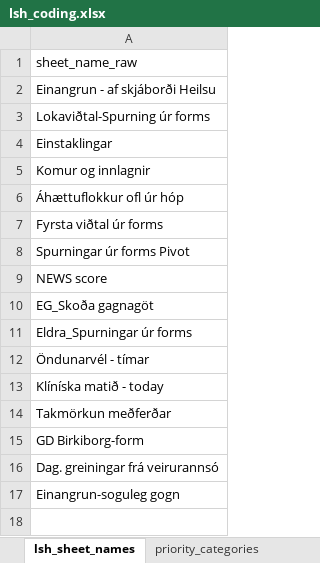
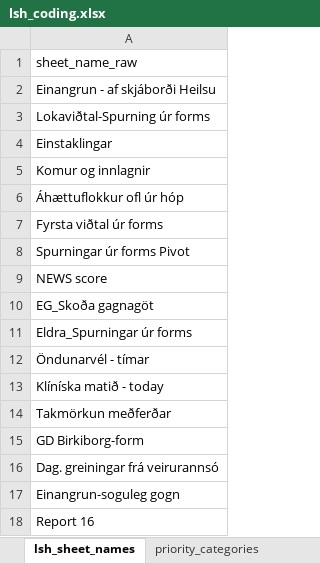
Before and after one commit to tprunarsson/BCS, an Excel workbook: lsh_data_processing/lsh_coding.xlsx, sheet lsh_sheet_names, drawn as a sheet; values as stored, in another font and other column widths than the file's, no borders; the diff names each change by its address in the sheet, - before the commit and + after, or states it on an @@ line.

```diff
--- a/lsh_data_processing/lsh_coding.xlsx (sheet lsh_sheet_names)
+++ b/lsh_data_processing/lsh_coding.xlsx (sheet lsh_sheet_names)
+row 18: Report 16
```
Also changed, not shown: sheet lsh_unit_categories, sheet lsh_covid_groups.
